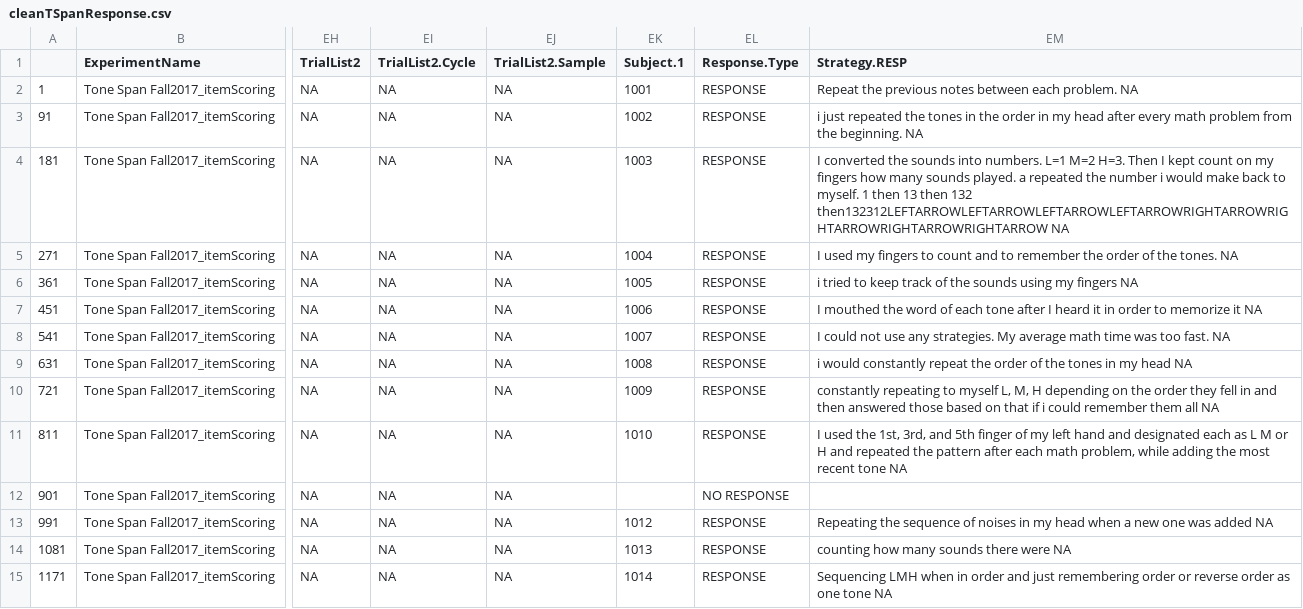
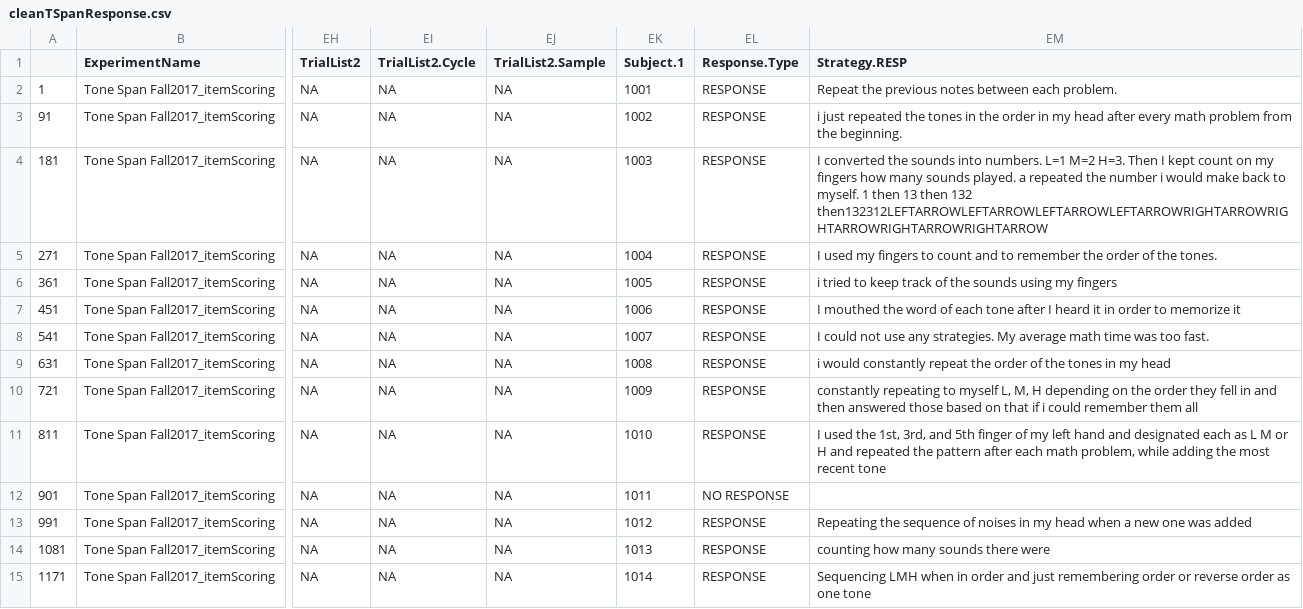
Before and after one commit to connorjdavis1/tSpanResponseCleaner, a CSV file: cleanTSpanResponse.csv, drawn as a sheet; only a part is shown, gaps mark what is left out; the diff covers the shown part only; the diff names each change by its address in the sheet, - before the commit and + after, or states it on an @@ line.

```diff
--- a/cleanTSpanResponse.csv
+++ b/cleanTSpanResponse.csv
-EM2 (Strategy.RESP): …each problem. NA
+EM2 (Strategy.RESP): …each problem.
-EM3 (Strategy.RESP): …the beginning. NA
+EM3 (Strategy.RESP): …the beginning.
-EM4 (Strategy.RESP): …132 then132312LEFTARROWLEFTARROWLEFTARROWLEFTARROWRIGHTARROWRIGHTARROWRIGHTARROWRIGHTARROW NA
+EM4 (Strategy.RESP): …132 then132312LEFTARROWLEFTARROWLEFTARROWLEFTARROWRIGHTARROWRIGHTARROWRIGHTARROWRIGHTARROW
-EM5 (Strategy.RESP): …the tones. NA
+EM5 (Strategy.RESP): …the tones.
-EM6 (Strategy.RESP): …my fingers NA
+EM6 (Strategy.RESP): …my fingers
-EM7 (Strategy.RESP): …memorize it NA
+EM7 (Strategy.RESP): …memorize it
-EM8 (Strategy.RESP): …too fast. NA
+EM8 (Strategy.RESP): …too fast.
-EM9 (Strategy.RESP): …my head NA
+EM9 (Strategy.RESP): …my head
-EM10 (Strategy.RESP): …them all NA
+EM10 (Strategy.RESP): …them all
-EM11 (Strategy.RESP): …recent tone NA
+EM11 (Strategy.RESP): …recent tone
-EK12 (Subject.1): (empty)
+EK12 (Subject.1): 1011
-EM13 (Strategy.RESP): …was added NA
+EM13 (Strategy.RESP): …was added
-EM14 (Strategy.RESP): counting how many sounds there were NA
+EM14 (Strategy.RESP): counting how many sounds there were
-EM15 (Strategy.RESP): …one tone NA
+EM15 (Strategy.RESP): …one tone
```
Also changed, not shown: 90 edited cells elsewhere in this file, 1 other file.
